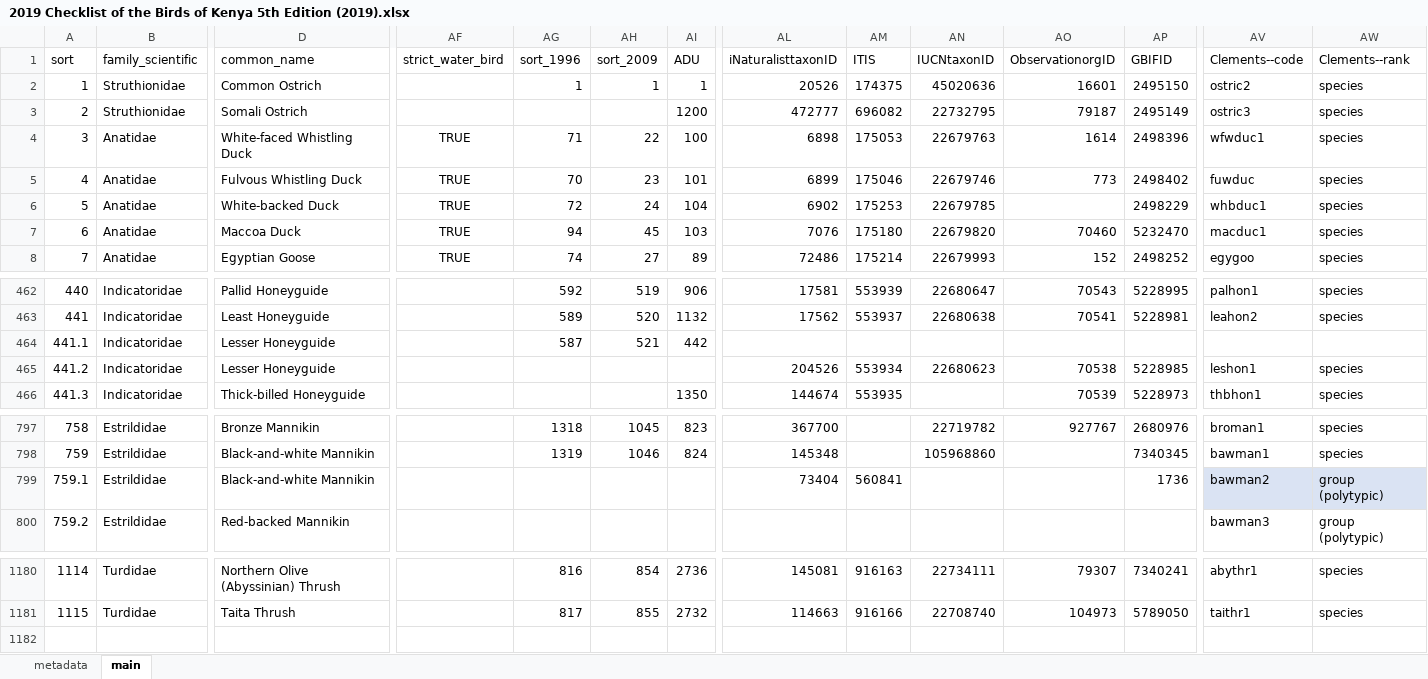
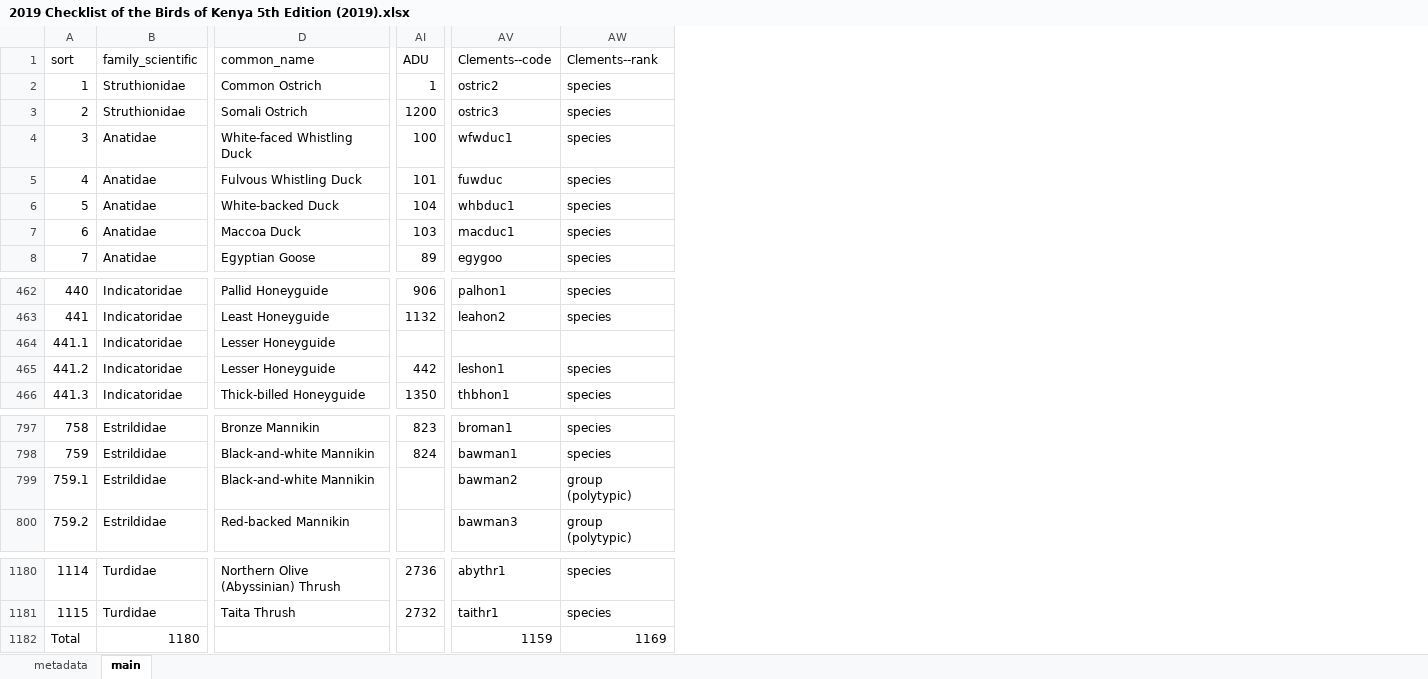
Before and after one commit to A-Rocha-Kenya/Birds-of-Kenya, an Excel workbook: Checklist of the Birds of Kenya 5th Edition (2019)/2019 Checklist of the Birds of Kenya 5th Edition (2019).xlsx, sheet main, drawn as a sheet; only a part is shown, gaps mark what is left out; values as stored, in another font and other column widths than the file's, no borders; conditional formats and table styles not drawn; removed rows and columns are numbered as before the commit, all else as after; rows hold the shown columns only; the diff names each change by its address in the sheet, - before the commit and + after, or states it on an @@ line.

Commit message:
Update 2019 Checklist of the Birds of Kenya 5th Edition (2019).xlsx

```diff
--- a/Checklist of the Birds of Kenya 5th Edition (2019)/2019 Checklist of the Birds of Kenya 5th Edition (2019).xlsx (sheet main)
+++ b/Checklist of the Birds of Kenya 5th Edition (2019)/2019 Checklist of the Birds of Kenya 5th Edition (2019).xlsx (sheet main)
@@ column AF (strict_water_bird) hidden, rows 4-8: all TRUE @@
@@ column AG (sort_1996) hidden, rows 2-8: 1 |  | 71 | 70 | 72 | 94 | 74; rows 462-464: 592 | 589 | 587; rows 797-798: 1318 | 1319; rows 1180-1181: 816 | 817 @@
@@ column AH (sort_2009) hidden, rows 2-8: 1 |  | 22 | 23 | 24 | 45 | 27; rows 462-464: 519 | 520 | 521; rows 797-798: 1045 | 1046; rows 1180-1181: 854 | 855 @@
@@ column AL (iNaturalisttaxonID) hidden, rows 2-8: 20526 | 472777 | 6898 | 6899 | 6902 | 7076 | 72486; rows 462-466: 17581 | 17562 |  | 204526 | 144674; rows 797-799: 367700 | 145348 | 73404; rows 1180-1181: 145081 | 114663 @@
@@ column AM (ITIS) hidden, rows 2-8: 174375 | 696082 | 175053 | 175046 | 175253 | 175180 | 175214; rows 462-466: 553939 | 553937 |  | 553934 | 553935; row 799: 560841; rows 1180-1181: 916163 | 916166 @@
@@ column AN (IUCNtaxonID) hidden, rows 2-8: 45020636 | 22732795 | 22679763 | 22679746 | 22679785 | 22679820 | 22679993; rows 462-465: 22680647 | 22680638 |  | 22680623; rows 797-798: 22719782 | 105968860; rows 1180-1181: 22734111 | 22708740 @@
@@ column AO (ObservationorgID) hidden, rows 2-8: 16601 | 79187 | 1614 | 773 |  | 70460 | 152; rows 462-466: 70543 | 70541 |  | 70538 | 70539; row 797: 927767; rows 1180-1181: 79307 | 104973 @@
@@ column AP (GBIFID) hidden, rows 2-8: 2495150 | 2495149 | 2498396 | 2498402 | 2498229 | 5232470 | 2498252; rows 462-466: 5228995 | 5228981 |  | 5228985 | 5228973; rows 797-799: 2680976 | 7340345 | 1736; rows 1180-1181: 7340241 | 5789050 @@
-AI464 (ADU): 442
+AI464 (ADU): (empty)
-AI465 (ADU): (empty)
+AI465 (ADU): 442
-AV799:AW799 fill: #DAE3F3
+AV799:AW799 fill: none
+row 1182: Total | 1180 |  |  | 1159 | 1169
```
